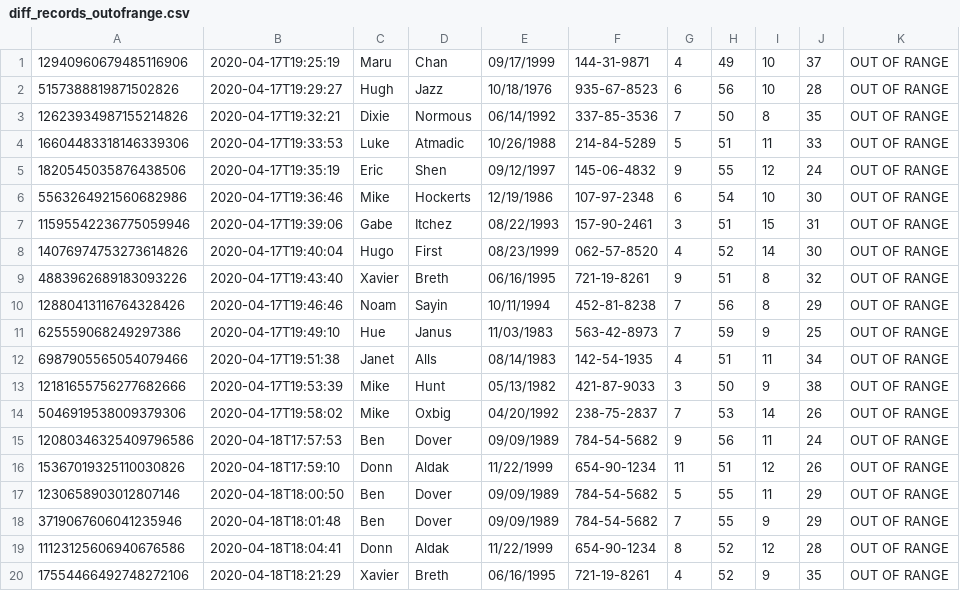
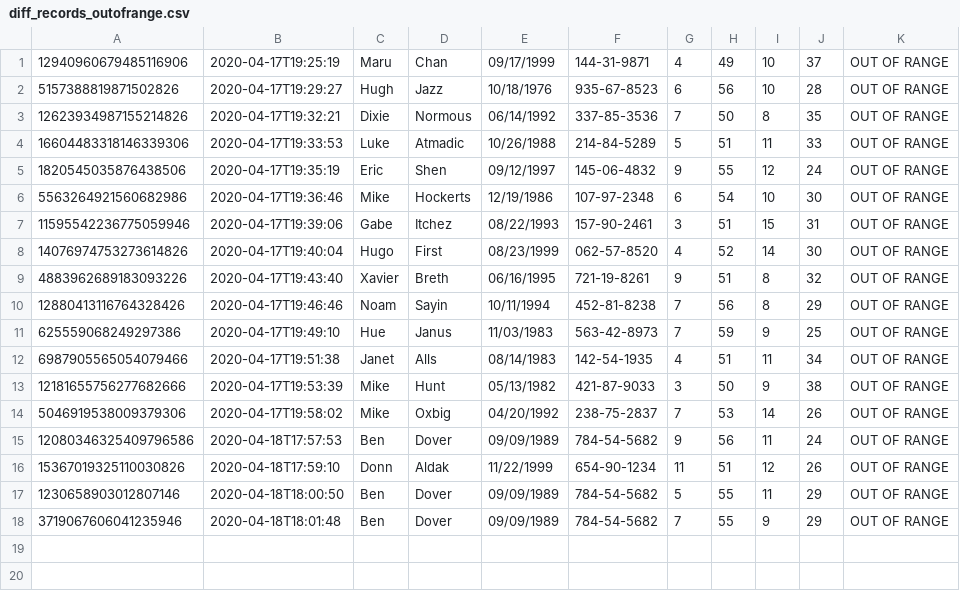
Before and after one commit to gregglegarda/WBC_Recognition_DEMO, a CSV file: records/diff_records_outofrange.csv, drawn as a sheet; the diff names each change by its address in the sheet, - before the commit and + after, or states it on an @@ line.

```diff
--- a/records/diff_records_outofrange.csv
+++ b/records/diff_records_outofrange.csv
-row 19: 11123125606940676586 | 2020-04-18T18:04:41 | Donn | Aldak | 11/22/1999 | 654-90-1234 | 8 | 52 | 12 | 28 | OUT OF RANGE
-row 20: 17554466492748272106 | 2020-04-18T18:21:29 | Xavier | Breth | 06/16/1995 | 721-19-8261 | 4 | 52 | 9 | 35 | OUT OF RANGE
```
Also changed, not shown: records/diff_records_normal.csv, 2 other files.
